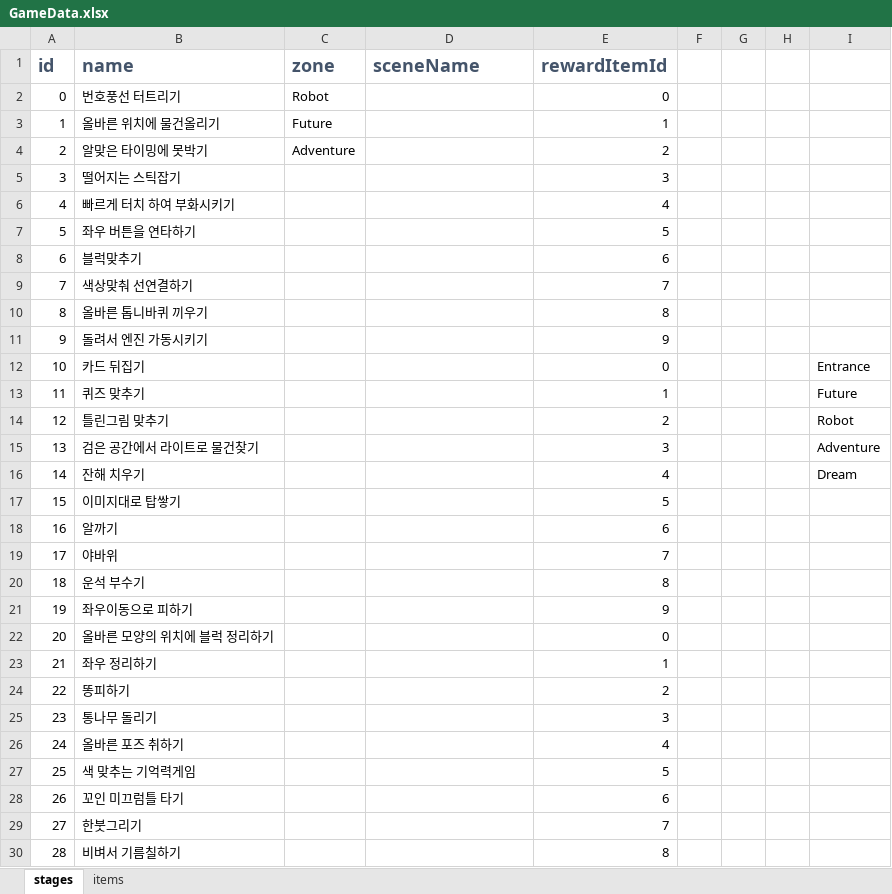
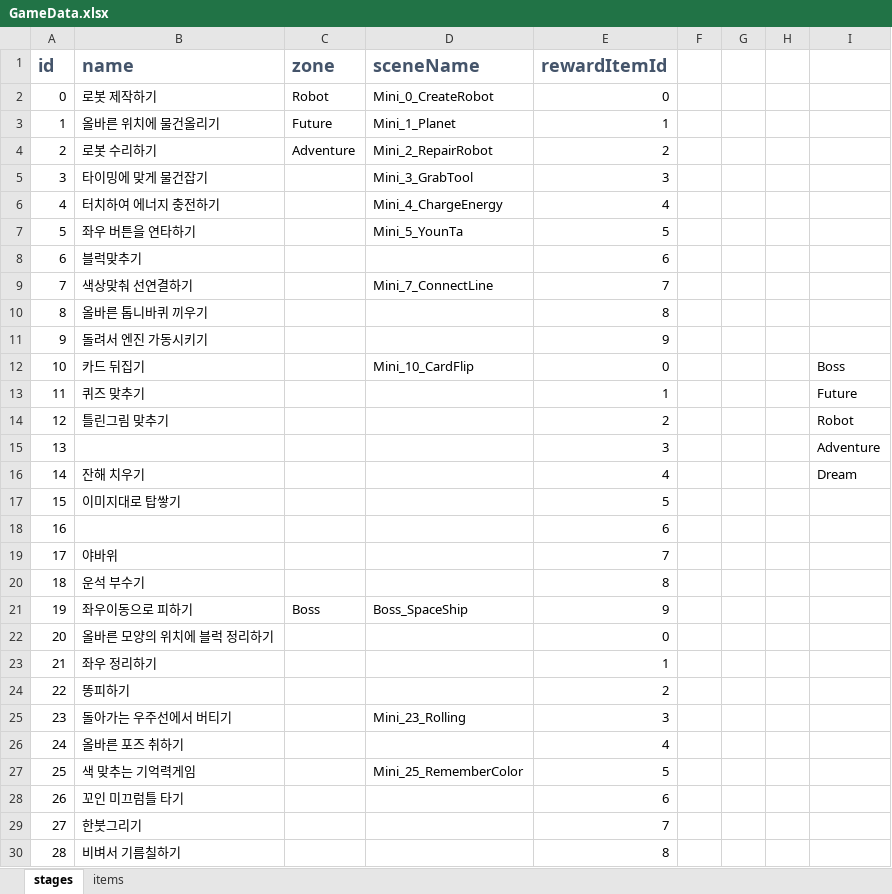
Before and after one commit to lokyseo/AR_Project2024, an Excel workbook: Assets/Excels/GameData.xlsx, sheet stages, drawn as a sheet; only a part is shown; values as stored, in another font and other column widths than the file's, no borders; conditional formats not drawn; the diff names each change by its address in the sheet, - before the commit and + after, or states it on an @@ line.

```diff
--- a/Assets/Excels/GameData.xlsx (sheet stages)
+++ b/Assets/Excels/GameData.xlsx (sheet stages)
-B2 (name): 번호풍선 터트리기
+B2 (name): 로봇 제작하기
-D2 (sceneName): (empty)
+D2 (sceneName): Mini_0_CreateRobot
-D3 (sceneName): (empty)
+D3 (sceneName): Mini_1_Planet
-B4 (name): 알맞은 타이밍에 못박기
+B4 (name): 로봇 수리하기
-D4 (sceneName): (empty)
+D4 (sceneName): Mini_2_RepairRobot
-B5 (name): 떨어지는 스틱잡기
+B5 (name): 타이밍에 맞게 물건잡기
-D5 (sceneName): (empty)
+D5 (sceneName): Mini_3_GrabTool
-B6 (name): 빠르게 터치 하여 부화시키기
+B6 (name): 터치하여 에너지 충전하기
-D6 (sceneName): (empty)
+D6 (sceneName): Mini_4_ChargeEnergy
-D7 (sceneName): (empty)
+D7 (sceneName): Mini_5_YounTa
-D9 (sceneName): (empty)
+D9 (sceneName): Mini_7_ConnectLine
-D12 (sceneName): (empty)
+D12 (sceneName): Mini_10_CardFlip
-I12: Entrance
+I12: Boss
-B15 (name): 검은 공간에서 라이트로 물건찾기
+B15 (name): (empty)
-B18 (name): 알까기
+B18 (name): (empty)
-C21 (zone): (empty)
+C21 (zone): Boss
-D21 (sceneName): (empty)
+D21 (sceneName): Boss_SpaceShip
-B25 (name): 통나무 돌리기
+B25 (name): 돌아가는 우주선에서 버티기
-D25 (sceneName): (empty)
+D25 (sceneName): Mini_23_Rolling
-D27 (sceneName): (empty)
+D27 (sceneName): Mini_25_RememberColor
```
Also changed, not shown: 26 other files.
